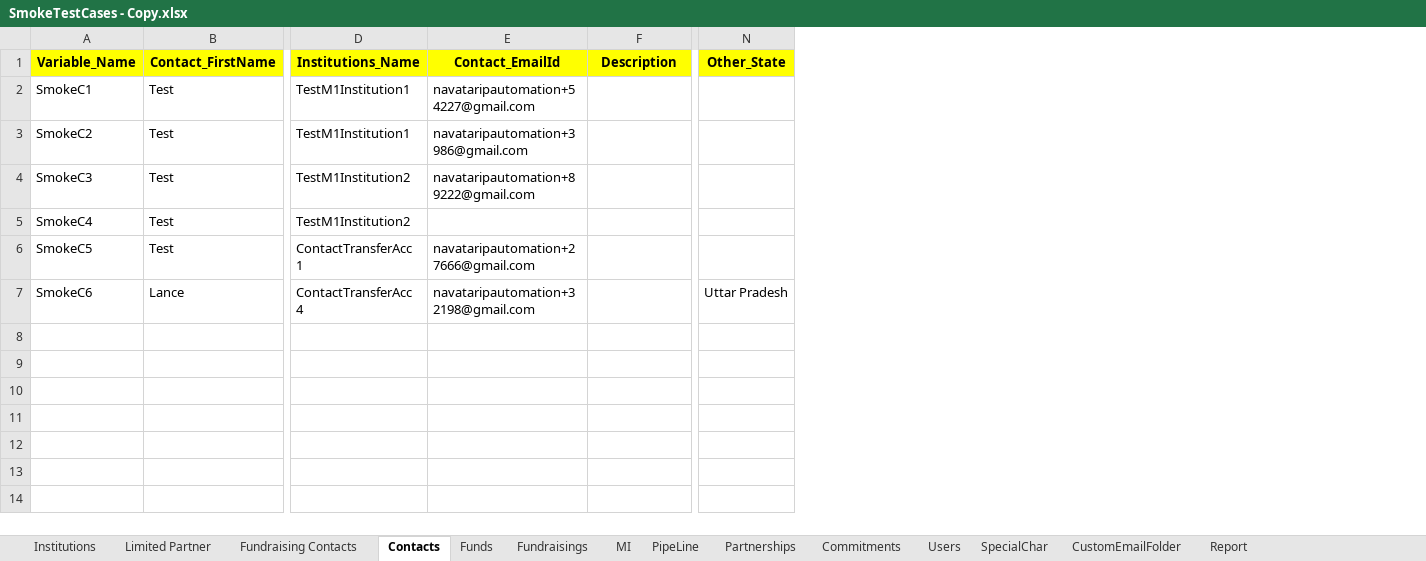
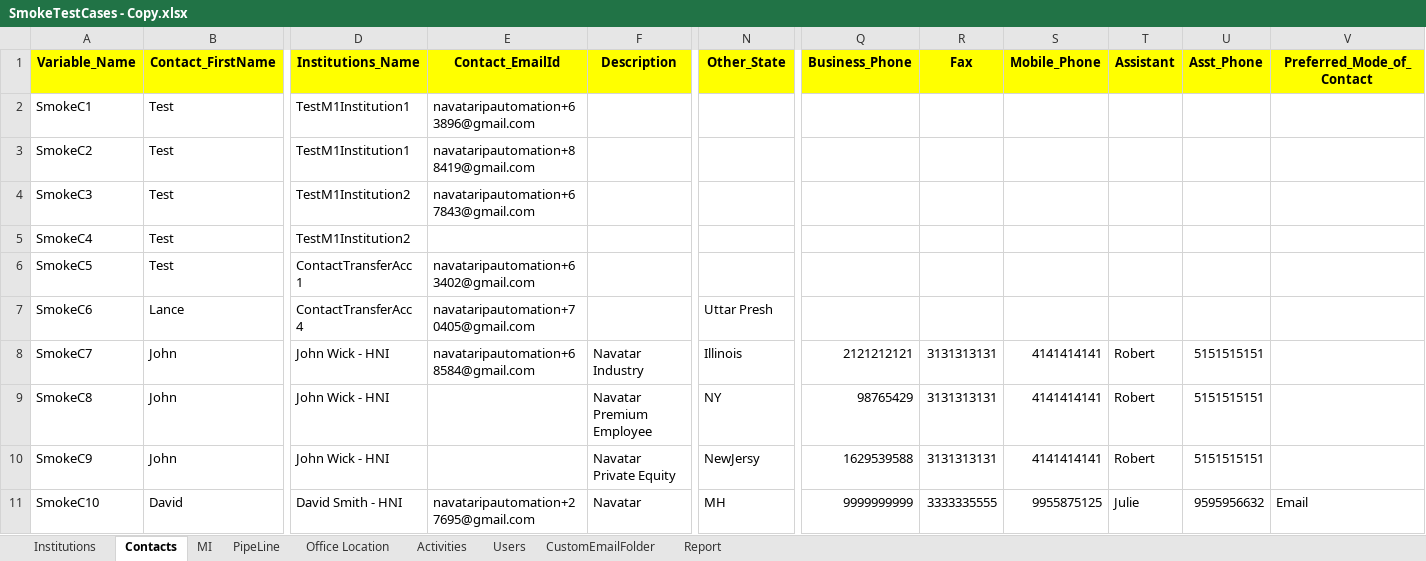
Before and after one commit to NitinNavatar/PE4.3, an Excel workbook: SmokeTestCases - Copy.xlsx, sheet Contacts, drawn as a sheet; only a part is shown, gaps mark what is left out; values as stored, in another font and other column widths than the file's, no borders; rows hold the shown columns only; the diff names each change by its address in the sheet, - before the commit and + after, or states it on an @@ line.

```diff
--- a/SmokeTestCases - Copy.xlsx (sheet Contacts)
+++ b/SmokeTestCases - Copy.xlsx (sheet Contacts)
-sheet tab: Limited Partner
-sheet tab: Fundraising Contacts
-sheet tab: Funds
-sheet tab: Fundraisings
-sheet tab: Partnerships
-sheet tab: Commitments
-sheet tab: SpecialChar
+sheet tab: Office Location
+sheet tab: Activities
+column Q (Business_Phone), empty
+column R (Fax), empty
+column S (Mobile_Phone), empty
+column T (Assistant), empty
+column U (Asst_Phone), empty
+column V (Preferred_Mode_of_Contact), empty
-E2 (Contact_EmailId): navataripautomation+54227@gmail.com
+E2 (Contact_EmailId): navataripautomation+63896@gmail.com
-E3 (Contact_EmailId): navataripautomation+3986@gmail.com
+E3 (Contact_EmailId): navataripautomation+88419@gmail.com
-E4 (Contact_EmailId): navataripautomation+89222@gmail.com
+E4 (Contact_EmailId): navataripautomation+67843@gmail.com
-E6 (Contact_EmailId): navataripautomation+27666@gmail.com
+E6 (Contact_EmailId): navataripautomation+63402@gmail.com
-E7 (Contact_EmailId): navataripautomation+32198@gmail.com
+E7 (Contact_EmailId): navataripautomation+70405@gmail.com
-N7 (Other_State): Uttar Pradesh
+N7 (Other_State): Uttar Presh
+row 8: SmokeC7 | John | John Wick - HNI | navataripautomation+68584@gmail.com | Navatar Industry | Illinois | 2121212121 | 3131313131 | 4141414141 | Robert | 5151515151
+row 9: SmokeC8 | John | John Wick - HNI |  | Navatar Premium Employee | NY | 98765429 | 3131313131 | 4141414141 | Robert | 5151515151
+row 10: SmokeC9 | John | John Wick - HNI |  | Navatar Private Equity | NewJersy | 1629539588 | 3131313131 | 4141414141 | Robert | 5151515151
+row 11: SmokeC10 | David | David Smith - HNI | navataripautomation+27695@gmail.com | Navatar | MH | 9999999999 | 3333335555 | 9955875125 | Julie | 9595956632 | Email
```
Also changed, not shown: sheet Institutions, sheet PipeLine, sheet Users, sheet Report, sheet CustomEmailFolder, SmokeTestCases.xlsx, TestCases.xlsx, 15 other files.
